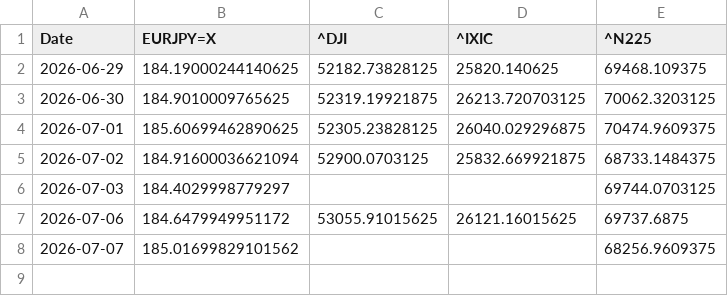
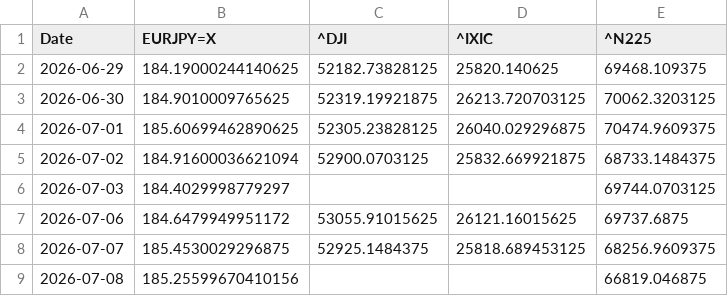
Before and after one commit to SakuraIndex/3_Sakura_Space, a CSV file: docs/outputs/astra4_history.csv, drawn as a sheet.

```diff
--- a/docs/outputs/astra4_history.csv
+++ b/docs/outputs/astra4_history.csv
@@ -7,2 +7,3 @@ Date,EURJPY=X,^DJI,^IXIC,^N225
 2026-07-06,184.6479949951172,53055.91015625,26121.16015625,69737.6875
-2026-07-07,185.01699829101562,,,68256.9609375
+2026-07-07,185.4530029296875,52925.1484375,25818.689453125,68256.9609375
+2026-07-08,185.25599670410156,,,66819.046875
```
Also changed, not shown: docs/outputs/astra4_intraday.csv, 4 other files.
